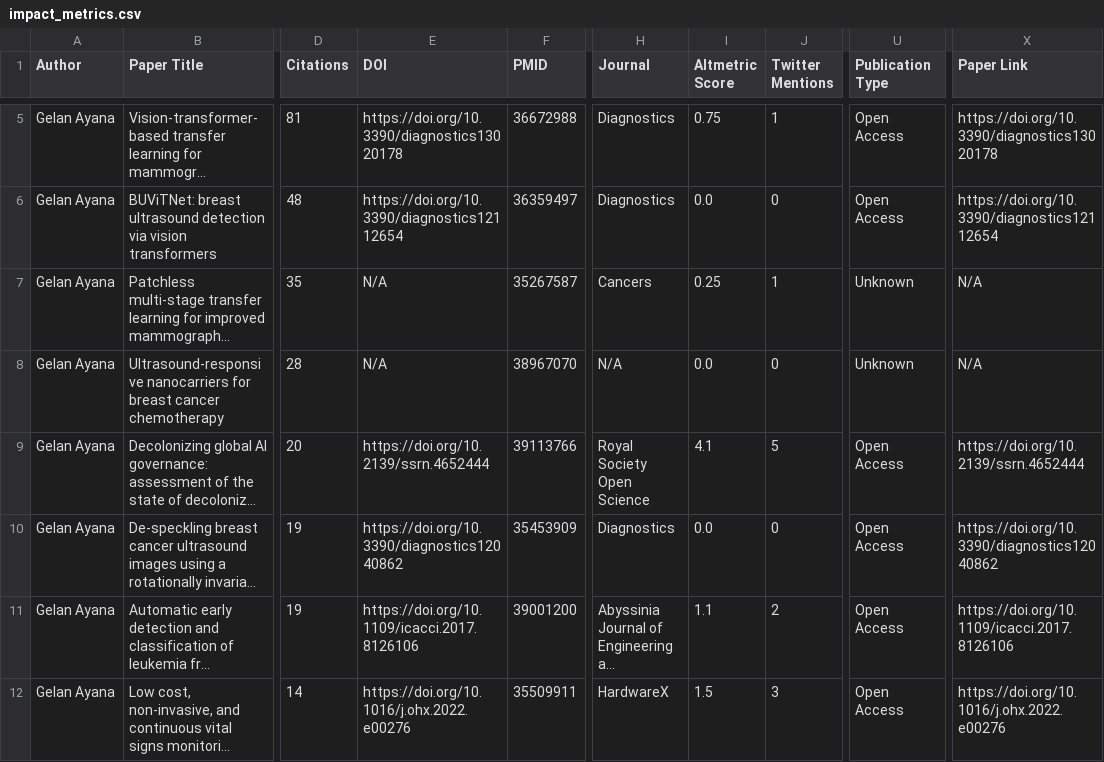
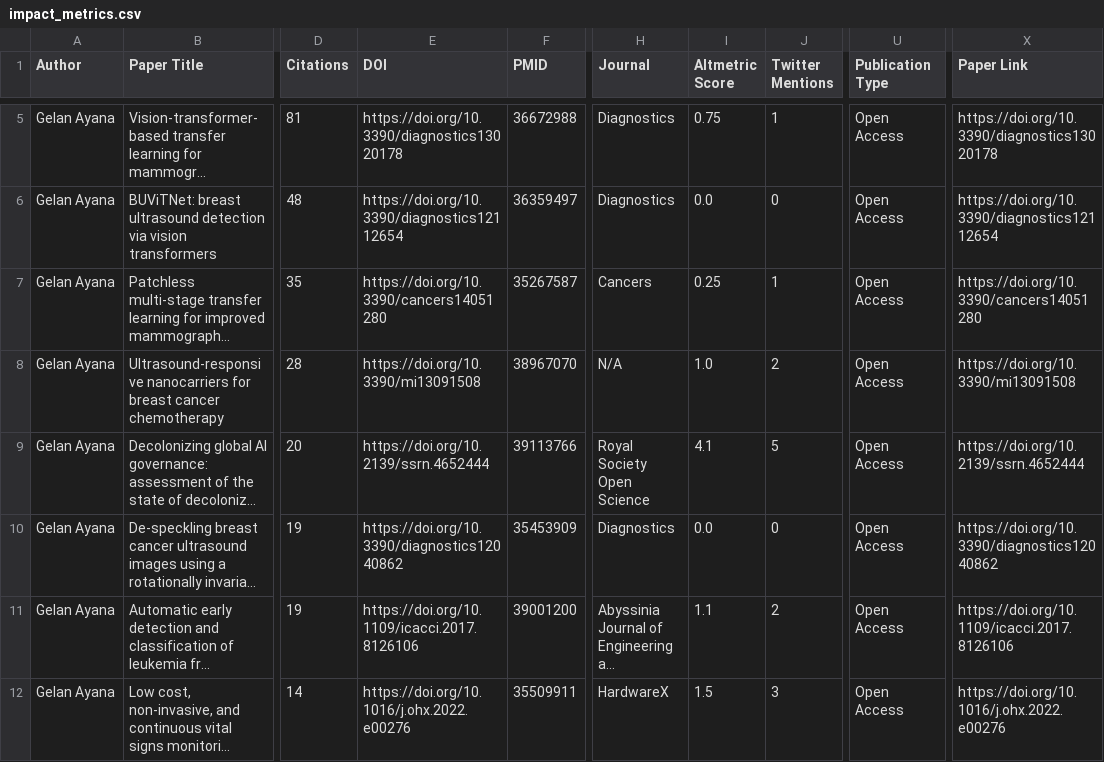
Before and after one commit to Adeben33/Research-Impact-Scraper, a CSV file: gelan_ayana/impact_metrics.csv, drawn as a sheet; only a part is shown, gaps mark what is left out; long unchanged cells end in …; the diff covers the shown part only; the diff names each change by its address in the sheet, - before the commit and + after, or states it on an @@ line.

```diff
--- a/gelan_ayana/impact_metrics.csv
+++ b/gelan_ayana/impact_metrics.csv
-E7 (DOI): N/A
+E7 (DOI): https://doi.org/10.3390/cancers14051280
-U7:U8 (Publication Type): Unknown
+U7:U8 (Publication Type): Open Access
-X7 (Paper Link): N/A
+X7 (Paper Link): https://doi.org/10.3390/cancers14051280
-E8 (DOI): N/A
+E8 (DOI): https://doi.org/10.3390/mi13091508
-I8 (Altmetric Score): 0.0
+I8 (Altmetric Score): 1.0
-J8 (Twitter Mentions): 0
+J8 (Twitter Mentions): 2
-X8 (Paper Link): N/A
+X8 (Paper Link): https://doi.org/10.3390/mi13091508
```
Also changed, not shown: 1 added row and 12 edited cells elsewhere in this file, abbas_yazdinejad/impact_metrics.csv, andrew_omame/altmetric_404.csv, 27 other files.
